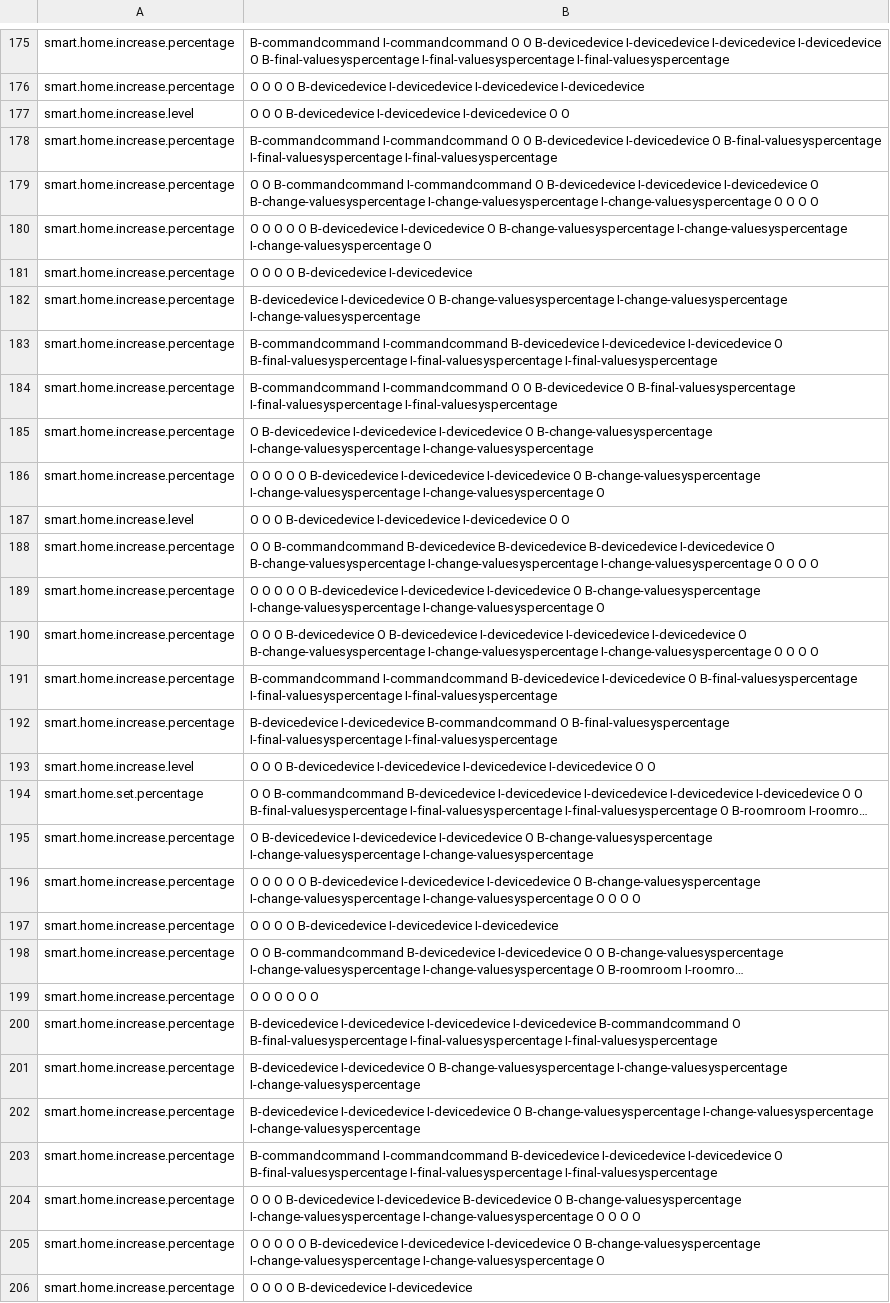
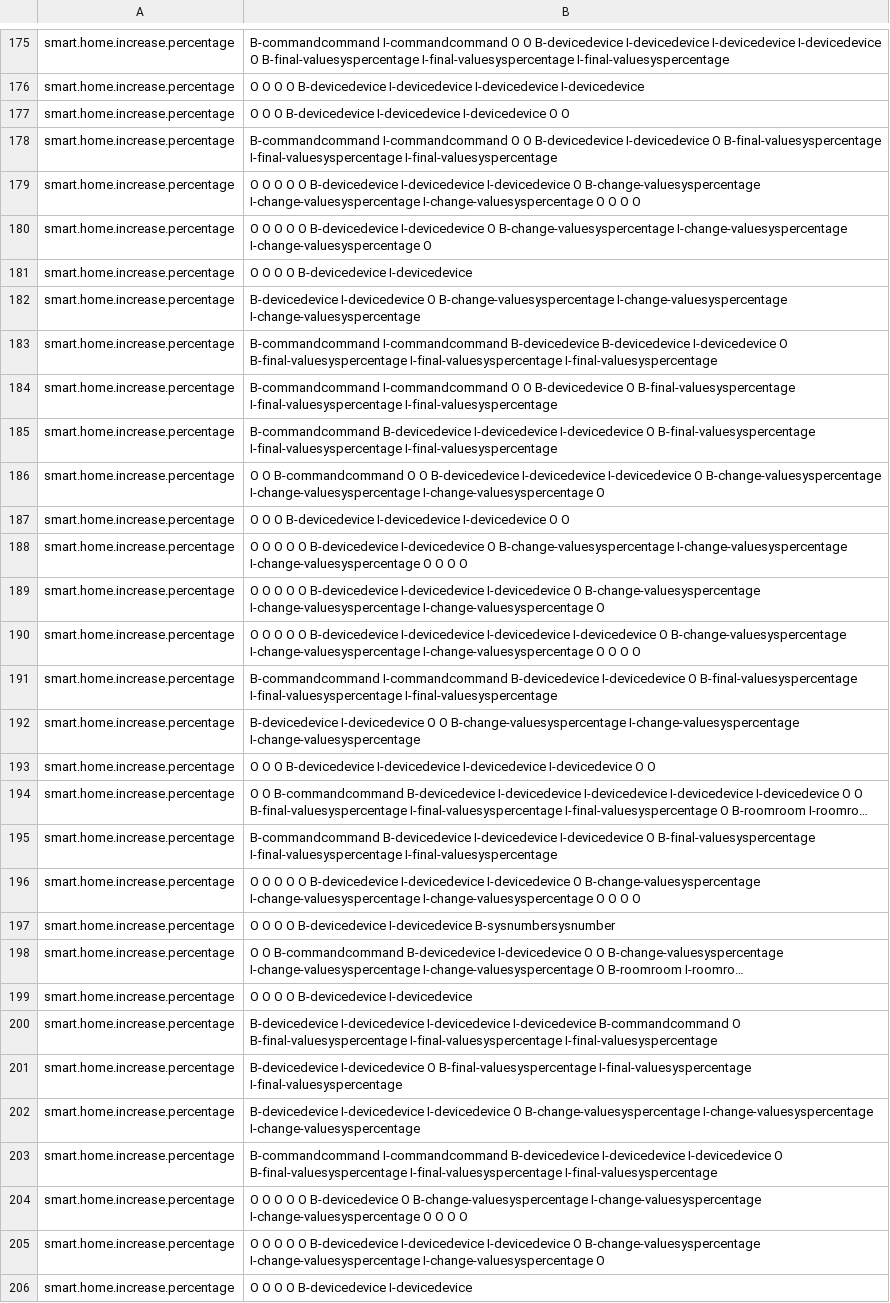
Before and after one commit to NeiH4207/Smart-Home-Intent-Detection-and-Slot-Filling, a CSV file: output/results.csv, drawn as a sheet; only a part is shown, gaps mark what is left out; long unchanged cells end in …; removed rows and columns are numbered as before the commit, all else as after; the diff covers the shown part only; the diff names each change by its address in the sheet, - before the commit and + after, or states it on an @@ line.

Commit message:
update result

```diff
--- a/output/results.csv
+++ b/output/results.csv
-A177: smart.home.increase.level
+A177: smart.home.increase.percentage
-B179: O O B-commandcommand I-commandcommand O B-devicedevice…
+B179: O O O O O B-devicedevice…
-B183: …I-commandcommand B-devicedevice I-devicedevice I-devicedevice O…
+B183: …I-commandcommand B-devicedevice B-devicedevice I-devicedevice O…
+row 185: smart.home.increase.percentage | B-commandcommand B-devicedevice I-devicedevice I-devicedevice O B-final-valuesyspercentage I-final-valuesyspercentage I-final-valuesyspercentage
+row 186: smart.home.increase.percentage | O O B-commandcommand O O B-devicedevice I-devicedevice I-devicedevice O B-change-valuesyspercentage I-change-valuesyspercentage I-change-valuesyspercentage O
+row 187: smart.home.increase.percentage | O O O B-devicedevice I-devicedevice I-devicedevice O O
-B188: O B-devicedevice I-devicedevice I-devicedevice O B-change-valuesyspercentage I-change-valuesyspercentage I-change-valuesyspercentage
+B188: O O O O O B-devicedevice I-devicedevice O B-change-valuesyspercentage I-change-valuesyspercentage I-change-valuesyspercentage O O O O
-row 187: smart.home.increase.level | O O O B-devicedevice I-devicedevice I-devicedevice O O
-row 188: smart.home.increase.percentage | O O B-commandcommand B-devicedevice B-devicedevice B-devicedevice I-devicedevice O B-change-valuesyspercentage I-change-valuesyspercentage I-change-valuesyspercentage O O O O
-row 189: smart.home.increase.percentage | O O O O O B-devicedevice I-devicedevice I-devicedevice O B-change-valuesyspercentage I-change-valuesyspercentage I-change-valuesyspercentage O
-B190: …O O B-devicedevice O B-devicedevice…
+B190: …O O O O B-devicedevice…
-B192: B-devicedevice I-devicedevice B-commandcommand O B-final-valuesyspercentage I-final-valuesyspercentage I-final-valuesyspercentage
+B192: B-devicedevice I-devicedevice O O B-change-valuesyspercentage I-change-valuesyspercentage I-change-valuesyspercentage
-A193: smart.home.increase.level
+A193: smart.home.increase.percentage
-A194: smart.home.set.percentage
+A194: smart.home.increase.percentage
-B195: O B-devicedevice I-devicedevice I-devicedevice O B-change-valuesyspercentage I-change-valuesyspercentage I-change-valuesyspercentage
+B195: B-commandcommand B-devicedevice I-devicedevice I-devicedevice O B-final-valuesyspercentage I-final-valuesyspercentage I-final-valuesyspercentage
-B197: …B-devicedevice I-devicedevice I-devicedevice
+B197: …B-devicedevice I-devicedevice B-sysnumbersysnumber
-B199: O O O O O O
+B199: O O O O B-devicedevice I-devicedevice
-B201: …I-devicedevice O B-change-valuesyspercentage I-change-valuesyspercentage I-change-valuesyspercentage
+B201: …I-devicedevice O B-final-valuesyspercentage I-final-valuesyspercentage I-final-valuesyspercentage
-B204: …O O B-devicedevice I-devicedevice B-devicedevice O…
+B204: …O O O O B-devicedevice O…
```
Also changed, not shown: 6 added rows, 6 removed rows and 119 edited cells elsewhere in this file.
